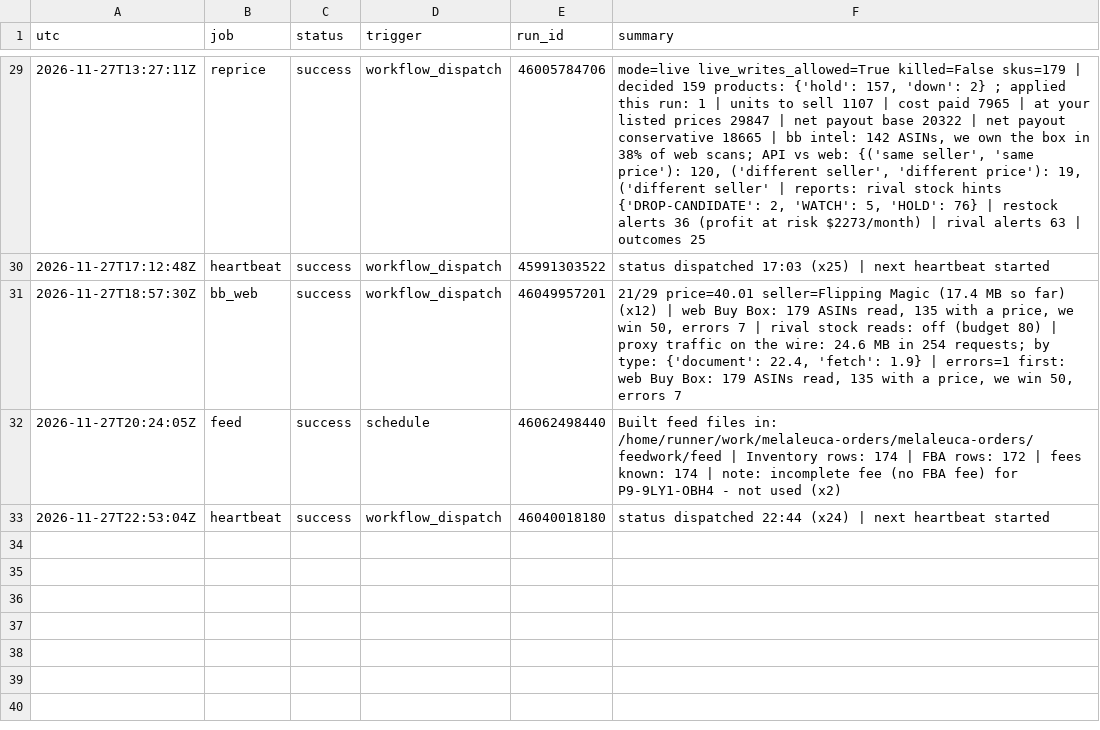
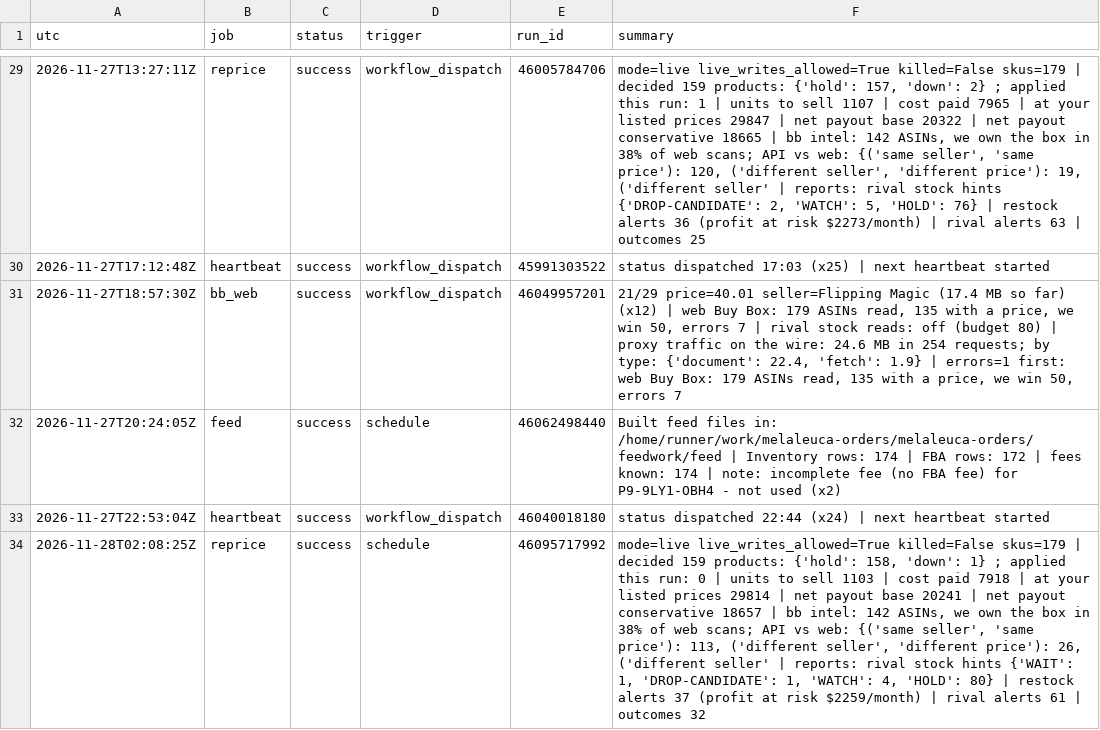
Before and after one commit to Rodantmat/melaleuca-orders, a TSV file: ops_log.tsv, drawn as a sheet; only a part is shown, gaps mark what is left out; the diff names each change by its address in the sheet, - before the commit and + after, or states it on an @@ line.

Commit message:
ops reprice success 2026-11-28T02:08:25Z

```diff
--- a/ops_log.tsv
+++ b/ops_log.tsv
+row 34: 2026-11-28T02:08:25Z | reprice | success | schedule | 46095717992 | mode=live live_writes_allowed=True killed=False skus=179 | decided 159 products: {'hold': 158, 'down': 1} ; applied this run: 0 | units to sell 1103 | cost paid 7918 | at your listed prices 29814 | net payout base 20241 | net payout conservative 18657 | bb intel: 142 ASINs, we own the box in 38% of web scans; API vs web: {('same seller', 'same price'): 113, ('different seller', 'different price'): 26, ('different seller' | reports: rival stock hints {'WAIT': 1, 'DROP-CANDIDATE': 1, 'WATCH': 4, 'HOLD': 80} | restock alerts 37 (profit at risk $2259/month) | rival alerts 61 | outcomes 32
```
Also changed, not shown: 1 other file.
